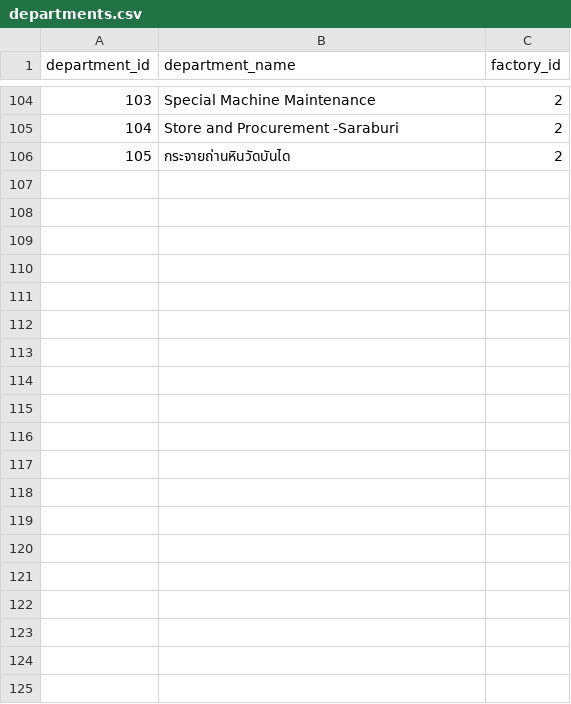
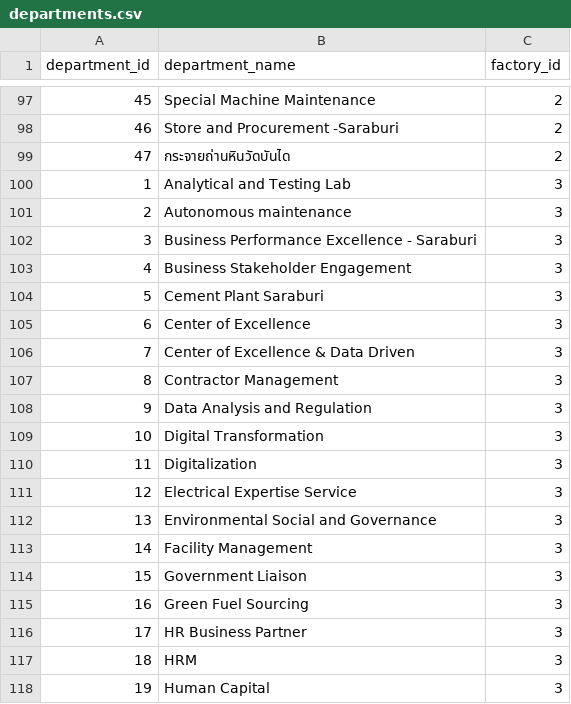
Before and after one commit to bilalsu10/dummy-health-check, a CSV file: DATA pipeline/raw/ALL/departments.csv, drawn as a sheet; only a part is shown, gaps mark what is left out; the diff covers the shown part only; the diff names each change by its address in the sheet, - before the commit and + after, or states it on an @@ line.

```diff
--- a/DATA pipeline/raw/ALL/departments.csv
+++ b/DATA pipeline/raw/ALL/departments.csv
@@ column A (department_id) renumbered between rows 2 and 99 @@
+row 100: 1 | Analytical and Testing Lab | 3
+row 101: 2 | Autonomous maintenance | 3
+row 102: 3 | Business Performance Excellence - Saraburi | 3
+row 103: 4 | Business Stakeholder Engagement | 3
+row 104: 5 | Cement Plant Saraburi | 3
+row 105: 6 | Center of Excellence | 3
+row 106: 7 | Center of Excellence & Data Driven | 3
+row 107: 8 | Contractor Management | 3
+row 108: 9 | Data Analysis and Regulation | 3
+row 109: 10 | Digital Transformation | 3
+row 110: 11 | Digitalization | 3
+row 111: 12 | Electrical Expertise Service | 3
+row 112: 13 | Environmental Social and Governance | 3
+row 113: 14 | Facility Management | 3
+row 114: 15 | Government Liaison | 3
+row 115: 16 | Green Fuel Sourcing | 3
+row 116: 17 | HR Business Partner | 3
+row 117: 18 | HRM | 3
+row 118: 19 | Human Capital | 3
```
Also changed, not shown: 30 added rows and 7 removed rows elsewhere in this file, DATA pipeline/raw/ALL/sections.csv, 41 other files.
